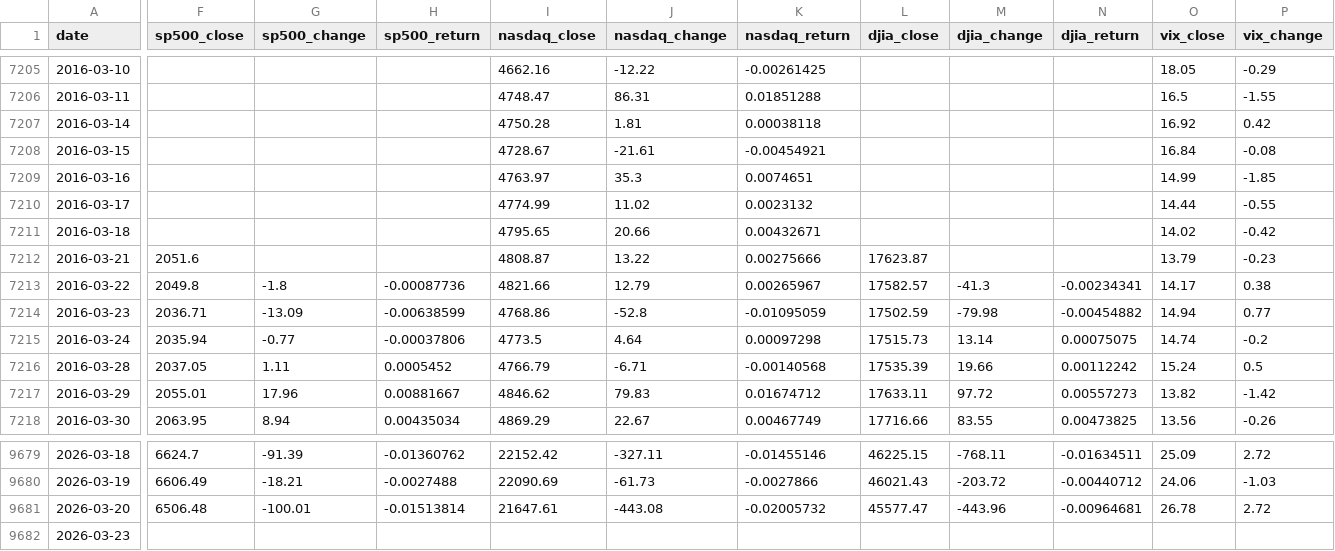
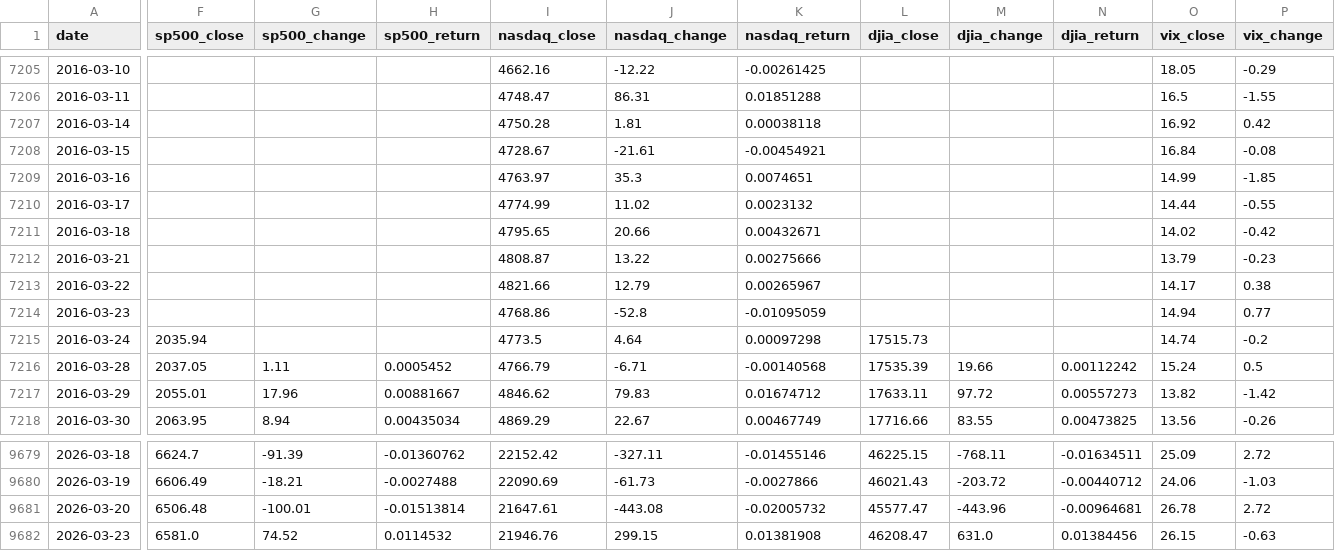
Before and after one commit to ha101/spread, a CSV file: spread_vs_market_indexes.csv, drawn as a sheet; only a part is shown, gaps mark what is left out; the diff covers the shown part only; the diff names each change by its address in the sheet, - before the commit and + after, or states it on an @@ line.

```diff
--- a/spread_vs_market_indexes.csv
+++ b/spread_vs_market_indexes.csv
-F7212 (sp500_close): 2051.6
+F7212 (sp500_close): (empty)
-L7212 (djia_close): 17623.87
+L7212 (djia_close): (empty)
-F7213 (sp500_close): 2049.8
+F7213 (sp500_close): (empty)
-G7213 (sp500_change): -1.8
+G7213 (sp500_change): (empty)
-H7213 (sp500_return): -0.00087736
+H7213 (sp500_return): (empty)
-L7213 (djia_close): 17582.57
+L7213 (djia_close): (empty)
-M7213 (djia_change): -41.3
+M7213 (djia_change): (empty)
-N7213 (djia_return): -0.00234341
+N7213 (djia_return): (empty)
-F7214 (sp500_close): 2036.71
+F7214 (sp500_close): (empty)
-G7214 (sp500_change): -13.09
+G7214 (sp500_change): (empty)
-H7214 (sp500_return): -0.00638599
+H7214 (sp500_return): (empty)
-L7214 (djia_close): 17502.59
+L7214 (djia_close): (empty)
-M7214 (djia_change): -79.98
+M7214 (djia_change): (empty)
-N7214 (djia_return): -0.00454882
+N7214 (djia_return): (empty)
-G7215 (sp500_change): -0.77
+G7215 (sp500_change): (empty)
-H7215 (sp500_return): -0.00037806
+H7215 (sp500_return): (empty)
-M7215 (djia_change): 13.14
+M7215 (djia_change): (empty)
-N7215 (djia_return): 0.00075075
+N7215 (djia_return): (empty)
-F9682 (sp500_close): (empty)
+F9682 (sp500_close): 6581.0
-G9682 (sp500_change): (empty)
+G9682 (sp500_change): 74.52
-H9682 (sp500_return): (empty)
+H9682 (sp500_return): 0.0114532
-I9682 (nasdaq_close): (empty)
+I9682 (nasdaq_close): 21946.76
-J9682 (nasdaq_change): (empty)
+J9682 (nasdaq_change): 299.15
-K9682 (nasdaq_return): (empty)
+K9682 (nasdaq_return): 0.01381908
-L9682 (djia_close): (empty)
+L9682 (djia_close): 46208.47
-M9682 (djia_change): (empty)
+M9682 (djia_change): 631.0
-N9682 (djia_return): (empty)
+N9682 (djia_return): 0.01384456
-O9682 (vix_close): (empty)
+O9682 (vix_close): 26.15
-P9682 (vix_change): (empty)
+P9682 (vix_change): -0.63
```
Also changed, not shown: 1 edited cell elsewhere in this file, spread_vs_market_indexes_complete.csv, 7 other files.
